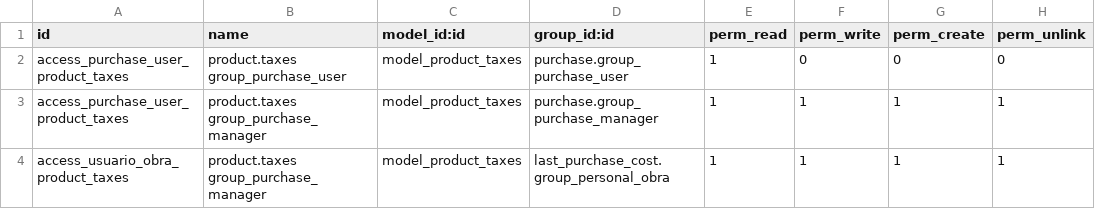
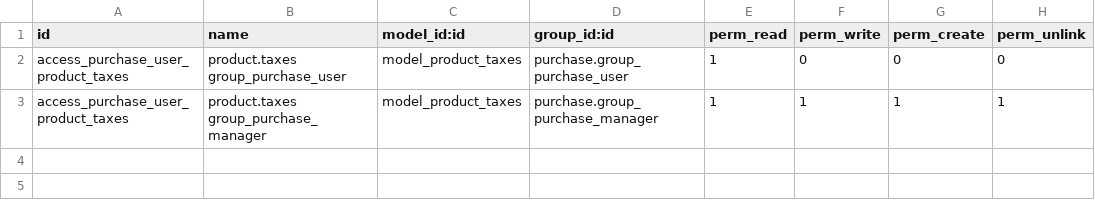
Before and after one commit to ctmil/multicompany_product_taxes, a CSV file: security/ir.model.access.csv, drawn as a sheet; the diff names each change by its address in the sheet, - before the commit and + after, or states it on an @@ line.

Commit message:
Removed personal obra

```diff
--- a/security/ir.model.access.csv
+++ b/security/ir.model.access.csv
-row 4: access_usuario_obra_product_taxes | product.taxes group_purchase_manager | model_product_taxes | last_purchase_cost.group_personal_obra | 1 | 1 | 1 | 1
```
